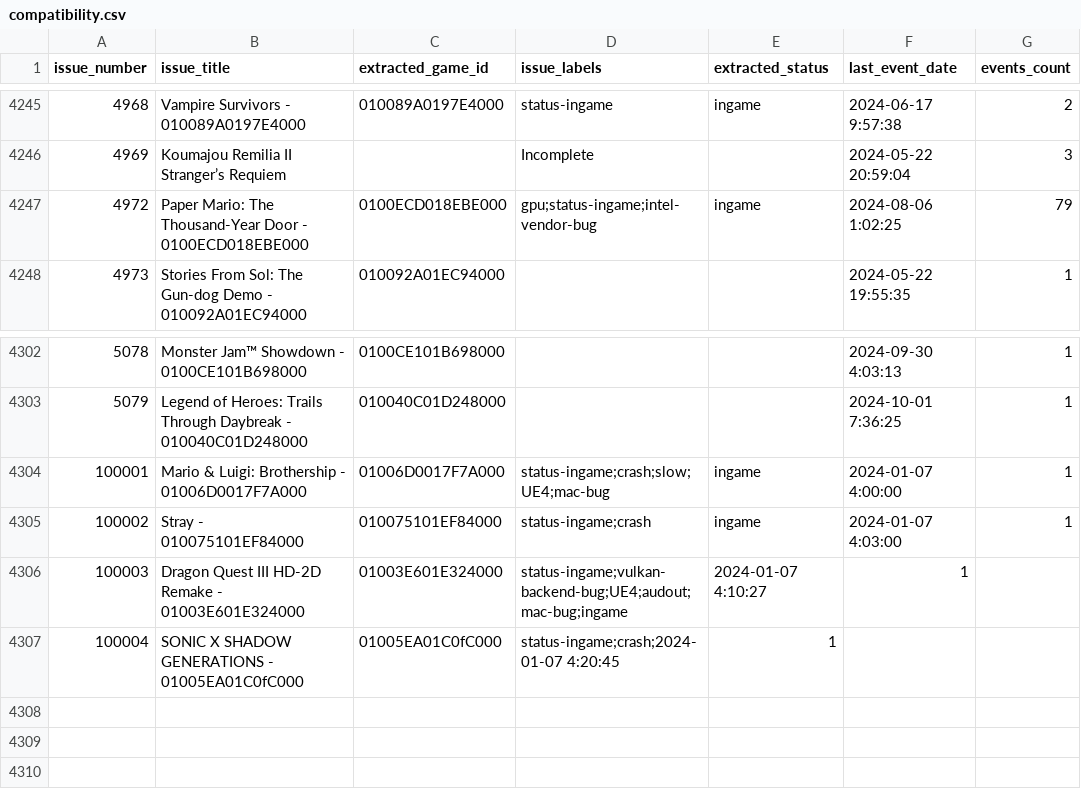
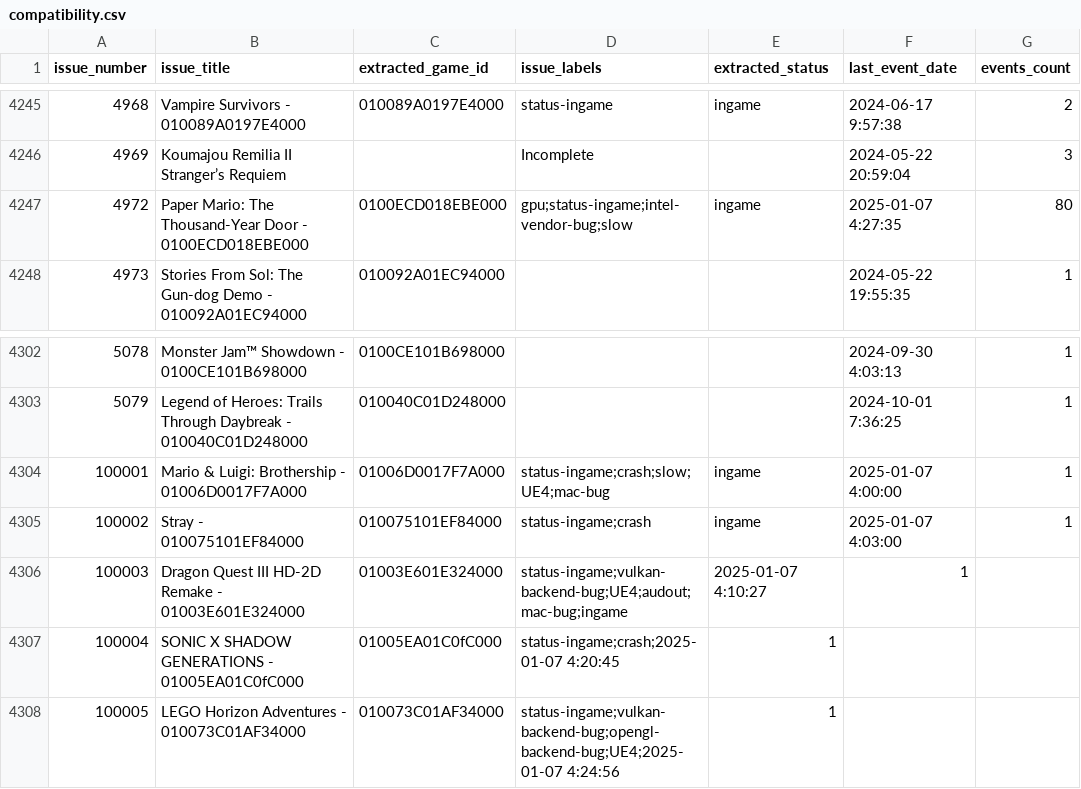
Before and after one commit to williansti/Ryujinx, a CSV file: docs/compatibility.csv, drawn as a sheet; only a part is shown, gaps mark what is left out.

Commit message:
docs: compat: LEGO Horizon Adventures

```diff
--- a/docs/compatibility.csv
+++ b/docs/compatibility.csv
@@ -4246,3 +4246,3 @@ issue_number,issue_title,extracted_game_id,issue_labels,extracted_status,last_ev
 4969,Koumajou Remilia II Stranger’s Requiem,,Incomplete,,2024-05-22 20:59:04,3
-4972,Paper Mario: The Thousand-Year Door - 0100ECD018EBE000,0100ECD018EBE000,gpu;status-ingame;intel-vendor-bug,ingame,2024-08-06 1:02:25,79
+4972,Paper Mario: The Thousand-Year Door - 0100ECD018EBE000,0100ECD018EBE000,gpu;status-ingame;intel-vendor-bug;slow,ingame,2025-01-07 4:27:35,80
 4973,Stories From Sol: The Gun-dog Demo - 010092A01EC94000,010092A01EC94000,,,2024-05-22 19:55:35,1
@@ -4303,5 +4303,6 @@ issue_number,issue_title,extracted_game_id,issue_labels,extracted_status,last_ev
 5079,Legend of Heroes: Trails Through Daybreak - 010040C01D248000,010040C01D248000,,,2024-10-01 7:36:25,1
-100001,Mario & Luigi: Brothership - 01006D0017F7A000,01006D0017F7A000,status-ingame;crash;slow;UE4;mac-bug,ingame,2024-01-07 4:00:00,1
-100002,Stray - 010075101EF84000,010075101EF84000,status-ingame;crash,ingame,2024-01-07 4:03:00,1
-100003,Dragon Quest III HD-2D Remake - 01003E601E324000,01003E601E324000,status-ingame;vulkan-backend-bug;UE4;audout;mac-bug;ingame,2024-01-07 4:10:27,1
-100004,SONIC X SHADOW GENERATIONS - 01005EA01C0fC000,01005EA01C0fC000,status-ingame;crash;2024-01-07 4:20:45,1
+100001,Mario & Luigi: Brothership - 01006D0017F7A000,01006D0017F7A000,status-ingame;crash;slow;UE4;mac-bug,ingame,2025-01-07 4:00:00,1
+100002,Stray - 010075101EF84000,010075101EF84000,status-ingame;crash,ingame,2025-01-07 4:03:00,1
+100003,Dragon Quest III HD-2D Remake - 01003E601E324000,01003E601E324000,status-ingame;vulkan-backend-bug;UE4;audout;mac-bug;ingame,2025-01-07 4:10:27,1
+100004,SONIC X SHADOW GENERATIONS - 01005EA01C0fC000,01005EA01C0fC000,status-ingame;crash;2025-01-07 4:20:45,1
+100005,LEGO Horizon Adventures - 010073C01AF34000,010073C01AF34000,status-ingame;vulkan-backend-bug;opengl-backend-bug;UE4;2025-01-07 4:24:56,1
```
